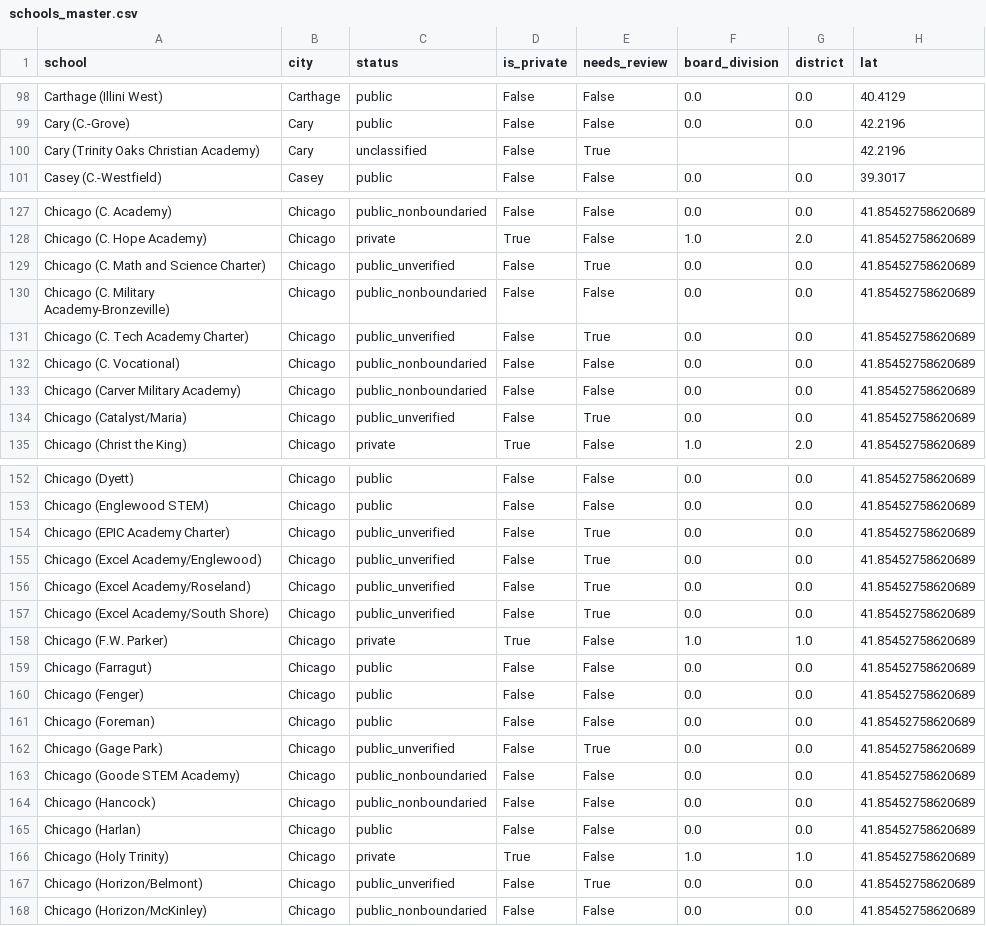
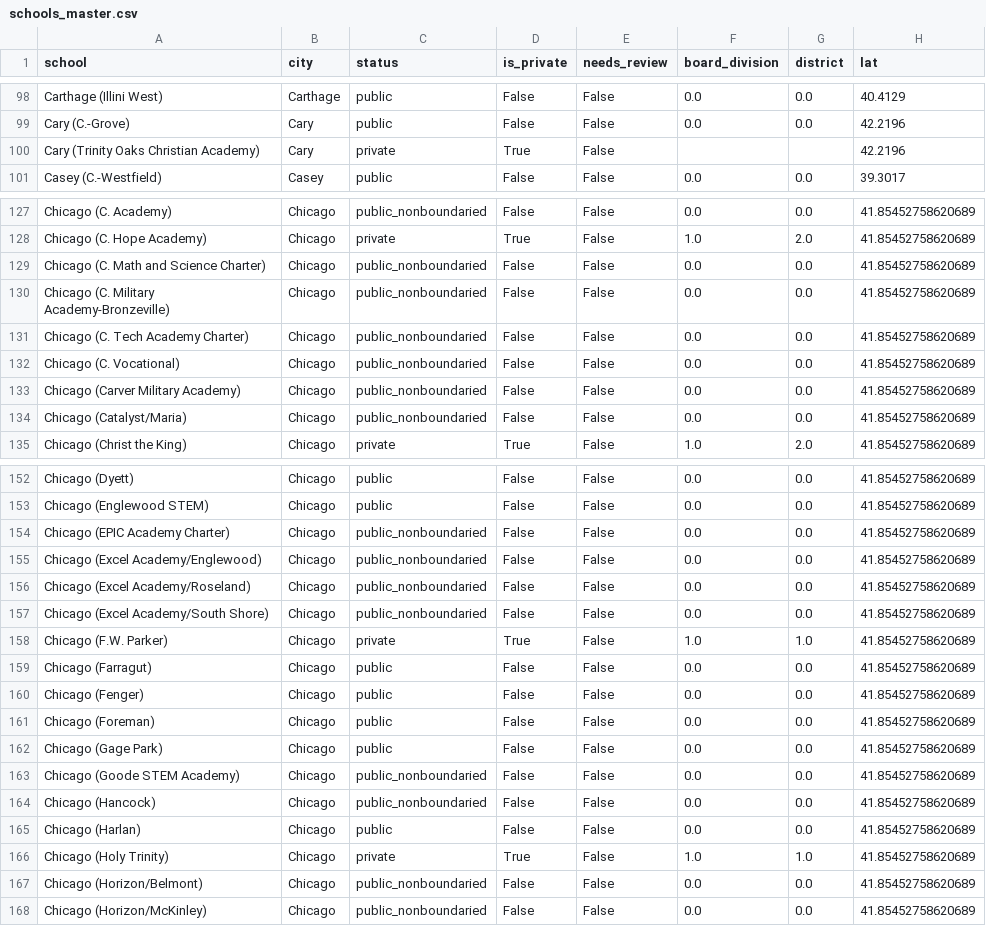
Before and after one commit to mmason11/ihsa-scenario-explorer, a CSV file: schools_master.csv, drawn as a sheet; only a part is shown, gaps mark what is left out; the diff covers the shown part only; the diff names each change by its address in the sheet, - before the commit and + after, or states it on an @@ line.

```diff
--- a/schools_master.csv
+++ b/schools_master.csv
-C100 (status): unclassified
+C100 (status): private
-D100 (is_private): False
+D100 (is_private): True
-E100 (needs_review): True
+E100 (needs_review): False
-C129 (status): public_unverified
+C129 (status): public_nonboundaried
-E129 (needs_review): True
+E129 (needs_review): False
-C131 (status): public_unverified
+C131 (status): public_nonboundaried
-E131 (needs_review): True
+E131 (needs_review): False
-C134 (status): public_unverified
+C134 (status): public_nonboundaried
-E134 (needs_review): True
+E134 (needs_review): False
-C154:C157 (status): public_unverified
+C154:C157 (status): public_nonboundaried
-E154:E157 (needs_review): True
+E154:E157 (needs_review): False
-C162 (status): public_unverified
+C162 (status): public
-E162 (needs_review): True
+E162 (needs_review): False
-C167 (status): public_unverified
+C167 (status): public_nonboundaried
-E167 (needs_review): True
+E167 (needs_review): False
```
Also changed, not shown: 42 edited cells elsewhere in this file, 6 other files.
